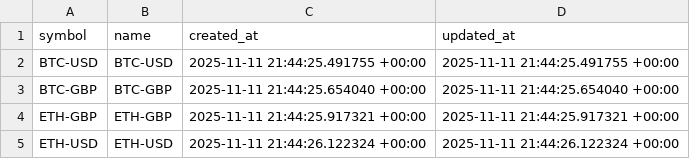
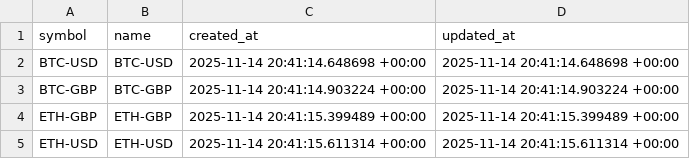
Before and after one commit to HBPol/rag-trader, a CSV file: data_sample/instruments.csv, drawn as a sheet.

Commit message:
Update sample data

```diff
--- a/data_sample/instruments.csv
+++ b/data_sample/instruments.csv
@@ -1,5 +1,5 @@
 symbol,name,created_at,updated_at
-BTC-USD,BTC-USD,2025-11-11 21:44:25.491755 +00:00,2025-11-11 21:44:25.491755 +00:00
-BTC-GBP,BTC-GBP,2025-11-11 21:44:25.654040 +00:00,2025-11-11 21:44:25.654040 +00:00
-ETH-GBP,ETH-GBP,2025-11-11 21:44:25.917321 +00:00,2025-11-11 21:44:25.917321 +00:00
-ETH-USD,ETH-USD,2025-11-11 21:44:26.122324 +00:00,2025-11-11 21:44:26.122324 +00:00
+BTC-USD,BTC-USD,2025-11-14 20:41:14.648698 +00:00,2025-11-14 20:41:14.648698 +00:00
+BTC-GBP,BTC-GBP,2025-11-14 20:41:14.903224 +00:00,2025-11-14 20:41:14.903224 +00:00
+ETH-GBP,ETH-GBP,2025-11-14 20:41:15.399489 +00:00,2025-11-14 20:41:15.399489 +00:00
+ETH-USD,ETH-USD,2025-11-14 20:41:15.611314 +00:00,2025-11-14 20:41:15.611314 +00:00
```
Also changed, not shown: 3 other files.
